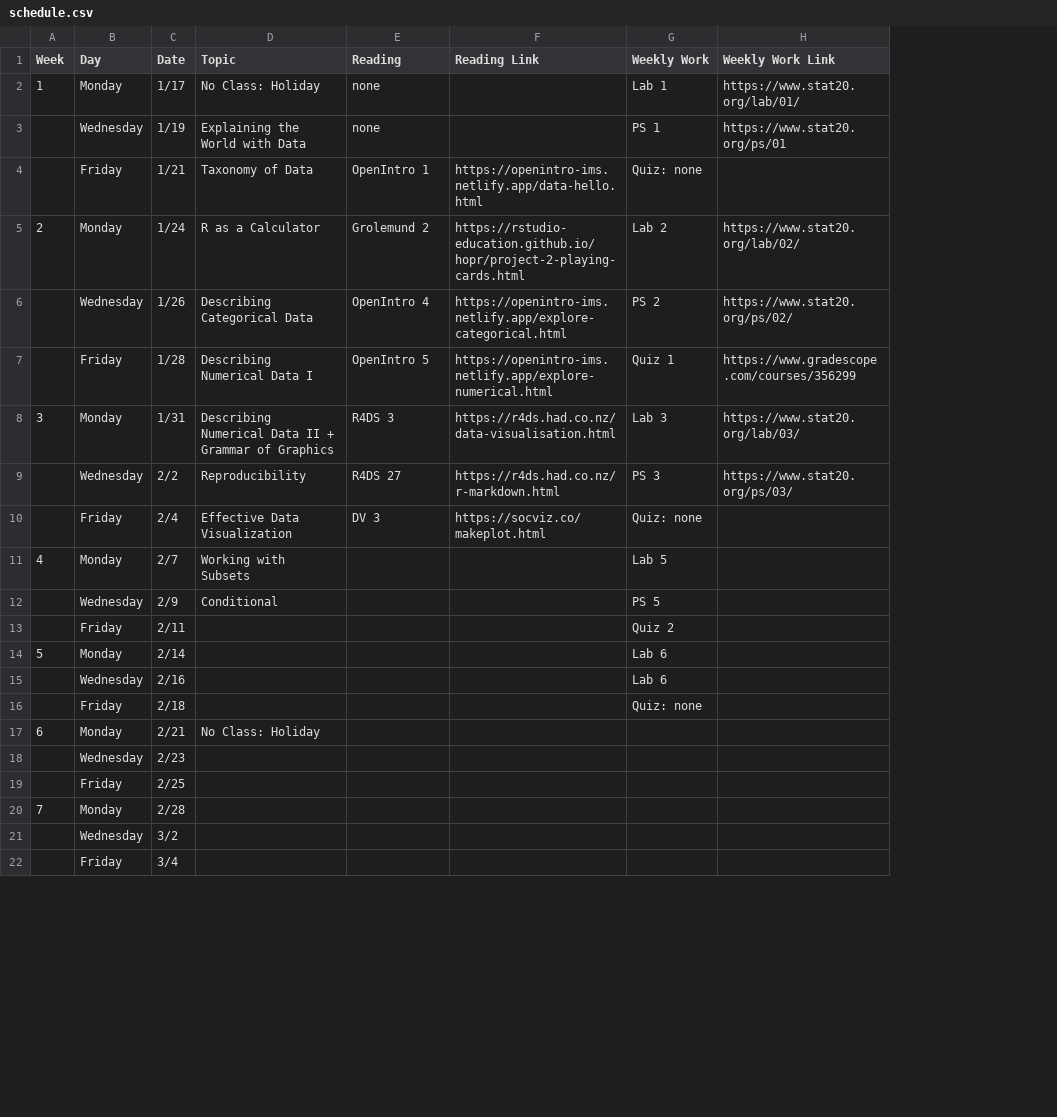
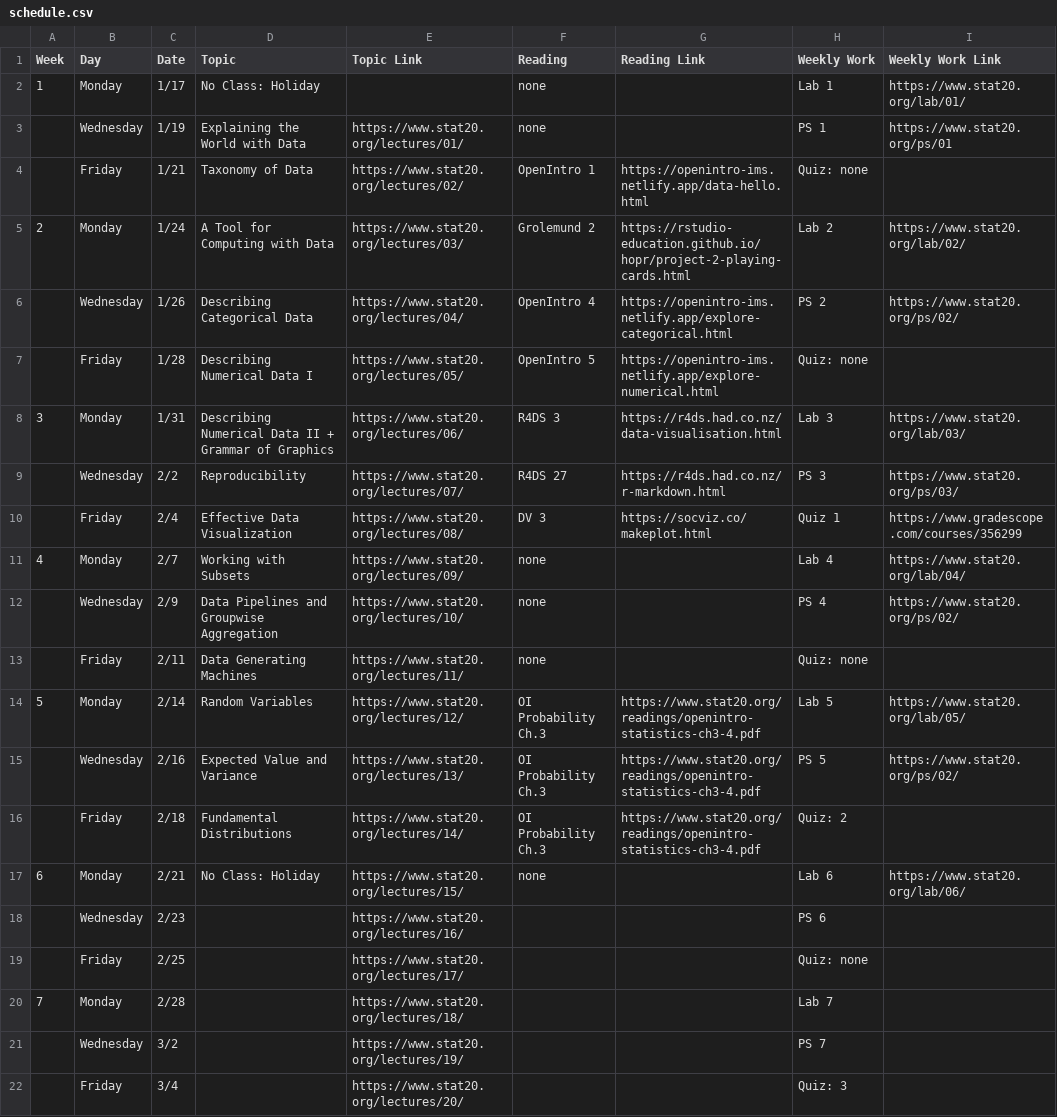
Before and after one commit to stat20/old-course-materials, a CSV file: schedule/schedule.csv, drawn as a sheet; only a part is shown; addresses are those after the commit; the diff covers the shown part only; the diff names each change by its address in the sheet, - before the commit and + after, or states it on an @@ line.

Commit message:
revise for second sched

```diff
--- a/schedule/schedule.csv
+++ b/schedule/schedule.csv
+column E (Topic Link), rows 3-22: https://www.stat20.org/lectures/01/ | https://www.stat20.org/lectures/02/ | https://www.stat20.org/lectures/03/ | https://www.stat20.org/lectures/04/ | https://www.stat20.org/lectures/05/ | https://www.stat20.org/lectures/06/ | https://www.stat20.org/lectures/07/ | https://www.stat20.org/lectures/08/ | https://www.stat20.org/lectures/09/ | https://www.stat20.org/lectures/10/ | https://www.stat20.org/lectures/11/ | https://www.stat20.org/lectures/12/ | https://www.stat20.org/lectures/13/ | https://www.stat20.org/lectures/14/ | https://www.stat20.org/lectures/15/ | https://www.stat20.org/lectures/16/ | https://www.stat20.org/lectures/17/ | https://www.stat20.org/lectures/18/ | https://www.stat20.org/lectures/19/ | https://www.stat20.org/lectures/20/
-D5 (Topic): R as a Calculator
+D5 (Topic): A Tool for Computing with Data
-H7 (Weekly Work): Quiz 1
+H7 (Weekly Work): Quiz: none
-I7 (Weekly Work Link): https://www.gradescope.com/courses/356299
+I7 (Weekly Work Link): (empty)
-H10 (Weekly Work): Quiz: none
+H10 (Weekly Work): Quiz 1
-I10 (Weekly Work Link): (empty)
+I10 (Weekly Work Link): https://www.gradescope.com/courses/356299
-F11:F13 (Reading): (empty)
+F11:F13 (Reading): none
-H11 (Weekly Work): Lab 5
+H11 (Weekly Work): Lab 4
-I11 (Weekly Work Link): (empty)
+I11 (Weekly Work Link): https://www.stat20.org/lab/04/
-D12 (Topic): Conditional
+D12 (Topic): Data Pipelines and Groupwise Aggregation
-H12 (Weekly Work): PS 5
+H12 (Weekly Work): PS 4
-I12 (Weekly Work Link): (empty)
+I12 (Weekly Work Link): https://www.stat20.org/ps/02/
-D13 (Topic): (empty)
+D13 (Topic): Data Generating Machines
-H13 (Weekly Work): Quiz 2
+H13 (Weekly Work): Quiz: none
-D14 (Topic): (empty)
+D14 (Topic): Random Variables
-F14:F16 (Reading): (empty)
+F14:F16 (Reading): OI Probability Ch.3
-G14:G16 (Reading Link): (empty)
+G14:G16 (Reading Link): https://www.stat20.org/readings/openintro-statistics-ch3-4.pdf
-H14 (Weekly Work): Lab 6
+H14 (Weekly Work): Lab 5
-I14 (Weekly Work Link): (empty)
+I14 (Weekly Work Link): https://www.stat20.org/lab/05/
-D15 (Topic): (empty)
+D15 (Topic): Expected Value and Variance
-H15 (Weekly Work): Lab 6
+H15 (Weekly Work): PS 5
-I15 (Weekly Work Link): (empty)
+I15 (Weekly Work Link): https://www.stat20.org/ps/02/
-D16 (Topic): (empty)
+D16 (Topic): Fundamental Distributions
-H16 (Weekly Work): Quiz: none
+H16 (Weekly Work): Quiz: 2
-F17 (Reading): (empty)
+F17 (Reading): none
-H17 (Weekly Work): (empty)
+H17 (Weekly Work): Lab 6
-I17 (Weekly Work Link): (empty)
+I17 (Weekly Work Link): https://www.stat20.org/lab/06/
-H18 (Weekly Work): (empty)
+H18 (Weekly Work): PS 6
-H19 (Weekly Work): (empty)
+H19 (Weekly Work): Quiz: none
-H20 (Weekly Work): (empty)
+H20 (Weekly Work): Lab 7
-H21 (Weekly Work): (empty)
+H21 (Weekly Work): PS 7
-H22 (Weekly Work): (empty)
+H22 (Weekly Work): Quiz: 3
```
Also changed, not shown: 5 edited cells elsewhere in this file, 1 other file.
